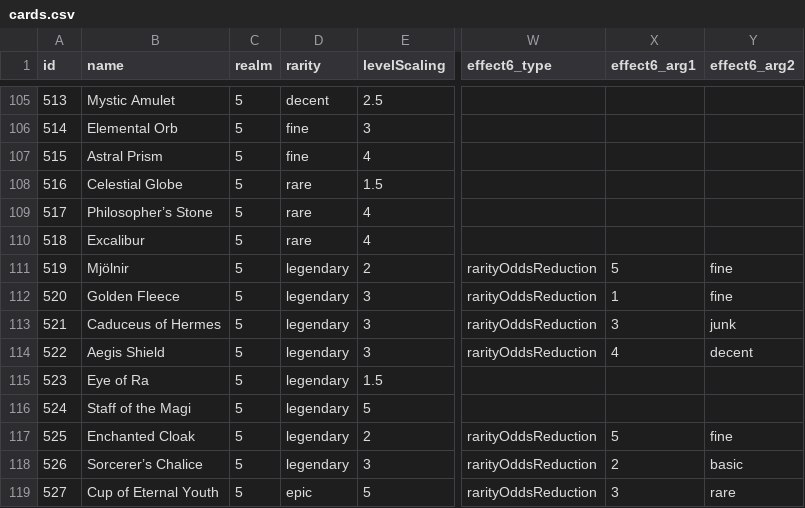
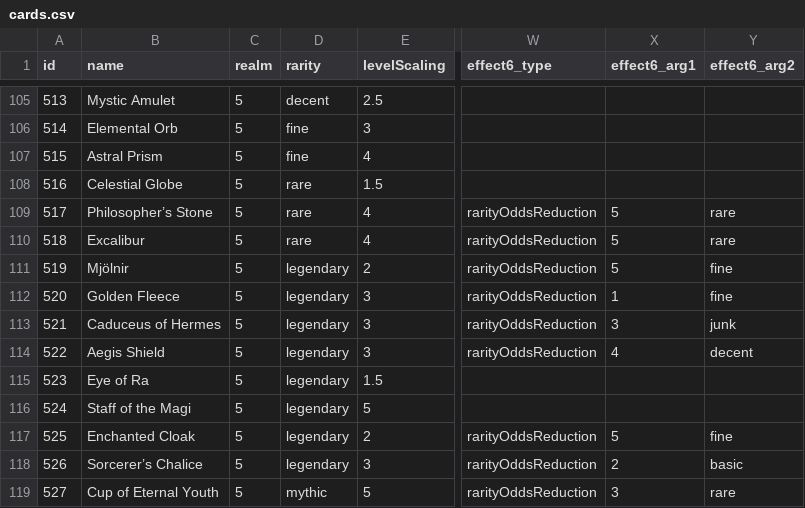
Before and after one commit to ssiatkowski/degens-idle, a CSV file: ccg/js/cards.csv, drawn as a sheet; only a part is shown, gaps mark what is left out; the diff names each change by its address in the sheet, - before the commit and + after, or states it on an @@ line.

```diff
--- a/ccg/js/cards.csv
+++ b/ccg/js/cards.csv
-W109:W110 (effect6_type): (empty)
+W109:W110 (effect6_type): rarityOddsReduction
-X109:X110 (effect6_arg1): (empty)
+X109:X110 (effect6_arg1): 5
-Y109:Y110 (effect6_arg2): (empty)
+Y109:Y110 (effect6_arg2): rare
-D119 (rarity): epic
+D119 (rarity): mythic
```
Also changed, not shown: 1 other file.
